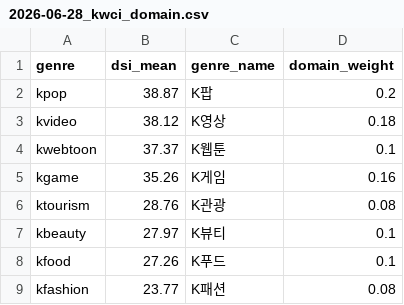
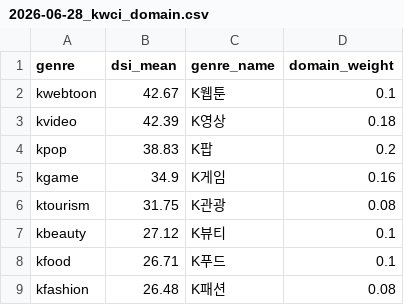
Before and after one commit to jason-j-kim/kwci-dashboard, a CSV file: data/output/2026-06-28_kwci_domain.csv, drawn as a sheet.

```diff
--- a/data/output/2026-06-28_kwci_domain.csv
+++ b/data/output/2026-06-28_kwci_domain.csv
@@ -1,9 +1,9 @@
 genre,dsi_mean,genre_name,domain_weight
-kpop,38.87,K팝,0.2
-kvideo,38.12,K영상,0.18
-kwebtoon,37.37,K웹툰,0.1
-kgame,35.26,K게임,0.16
-ktourism,28.76,K관광,0.08
-kbeauty,27.97,K뷰티,0.1
-kfood,27.26,K푸드,0.1
-kfashion,23.77,K패션,0.08
+kwebtoon,42.67,K웹툰,0.1
+kvideo,42.39,K영상,0.18
+kpop,38.83,K팝,0.2
+kgame,34.9,K게임,0.16
+ktourism,31.75,K관광,0.08
+kbeauty,27.12,K뷰티,0.1
+kfood,26.71,K푸드,0.1
+kfashion,26.48,K패션,0.08
```
Also changed, not shown: data/output/2026-06-28_kwci_country.csv, data/output/2026-06-28_kwci_panel.csv, 10 other files.
